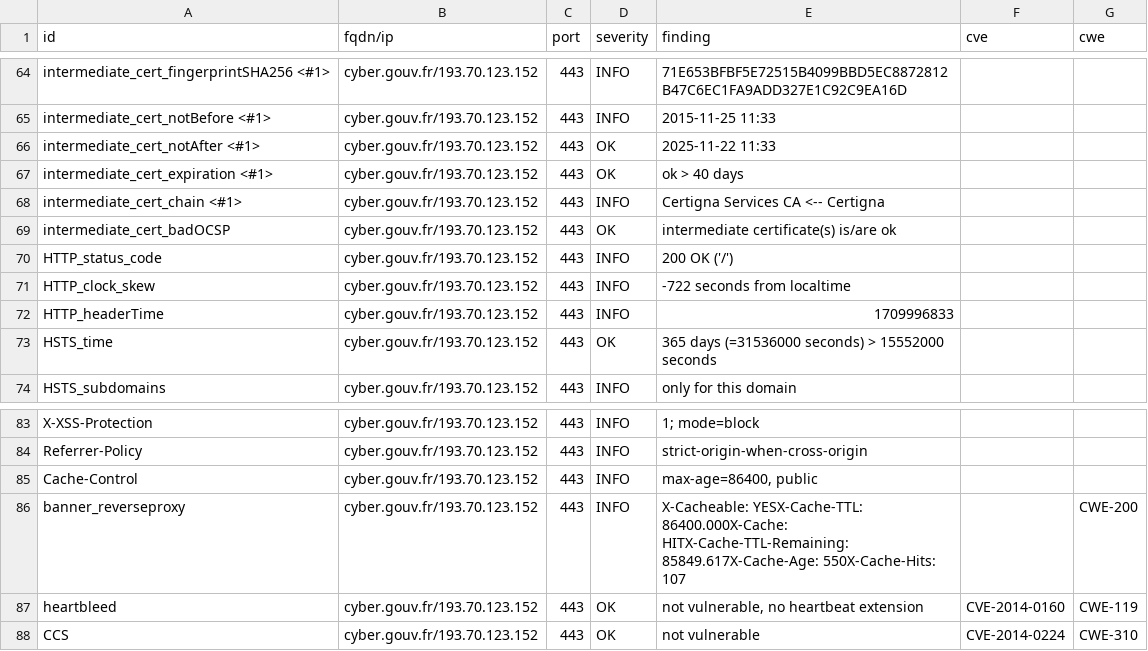
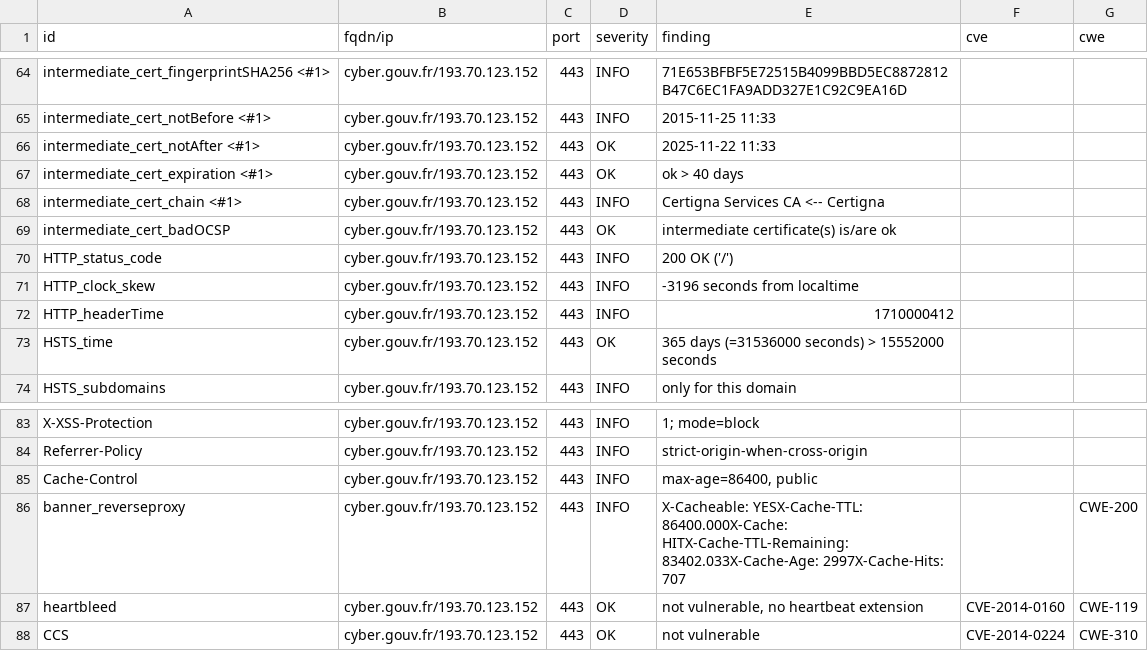
Before and after one commit to GKO-org/dashlordPrd8, a CSV file: results/aHR0cHM6Ly9jeWJlci5nb3V2LmZy/testssl.csv, drawn as a sheet; only a part is shown, gaps mark what is left out.

```diff
--- a/results/aHR0cHM6Ly9jeWJlci5nb3V2LmZy/testssl.csv
+++ b/results/aHR0cHM6Ly9jeWJlci5nb3V2LmZy/testssl.csv
@@ -70,4 +70,4 @@
 "HTTP_status_code","cyber.gouv.fr/193.70.123.152","443","INFO","200 OK ('/')","",""
-"HTTP_clock_skew","cyber.gouv.fr/193.70.123.152","443","INFO","-722 seconds from localtime","",""
-"HTTP_headerTime","cyber.gouv.fr/193.70.123.152","443","INFO","1709996833","",""
+"HTTP_clock_skew","cyber.gouv.fr/193.70.123.152","443","INFO","-3196 seconds from localtime","",""
+"HTTP_headerTime","cyber.gouv.fr/193.70.123.152","443","INFO","1710000412","",""
 "HSTS_time","cyber.gouv.fr/193.70.123.152","443","OK","365 days (=31536000 seconds) > 15552000 seconds","",""
@@ -85,3 +85,3 @@
 "Cache-Control","cyber.gouv.fr/193.70.123.152","443","INFO","max-age=86400, public","",""
-"banner_reverseproxy","cyber.gouv.fr/193.70.123.152","443","INFO","X-Cacheable: YESX-Cache-TTL: 86400.000X-Cache: HITX-Cache-TTL-Remaining: 85849.617X-Cache-Age: 550X-Cache-Hits: 107","","CWE-200"
+"banner_reverseproxy","cyber.gouv.fr/193.70.123.152","443","INFO","X-Cacheable: YESX-Cache-TTL: 86400.000X-Cache: HITX-Cache-TTL-Remaining: 83402.033X-Cache-Age: 2997X-Cache-Hits: 707","","CWE-200"
 "heartbleed","cyber.gouv.fr/193.70.123.152","443","OK","not vulnerable, no heartbeat extension","CVE-2014-0160","CWE-119"
```
Also changed, not shown: 8 other files.
